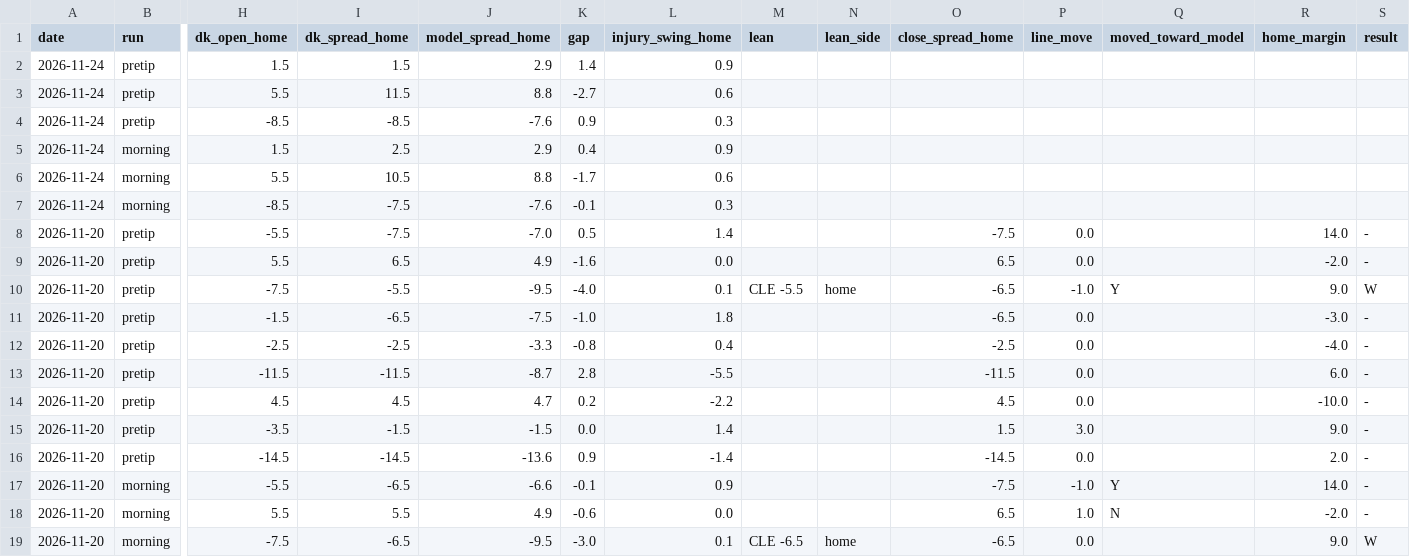
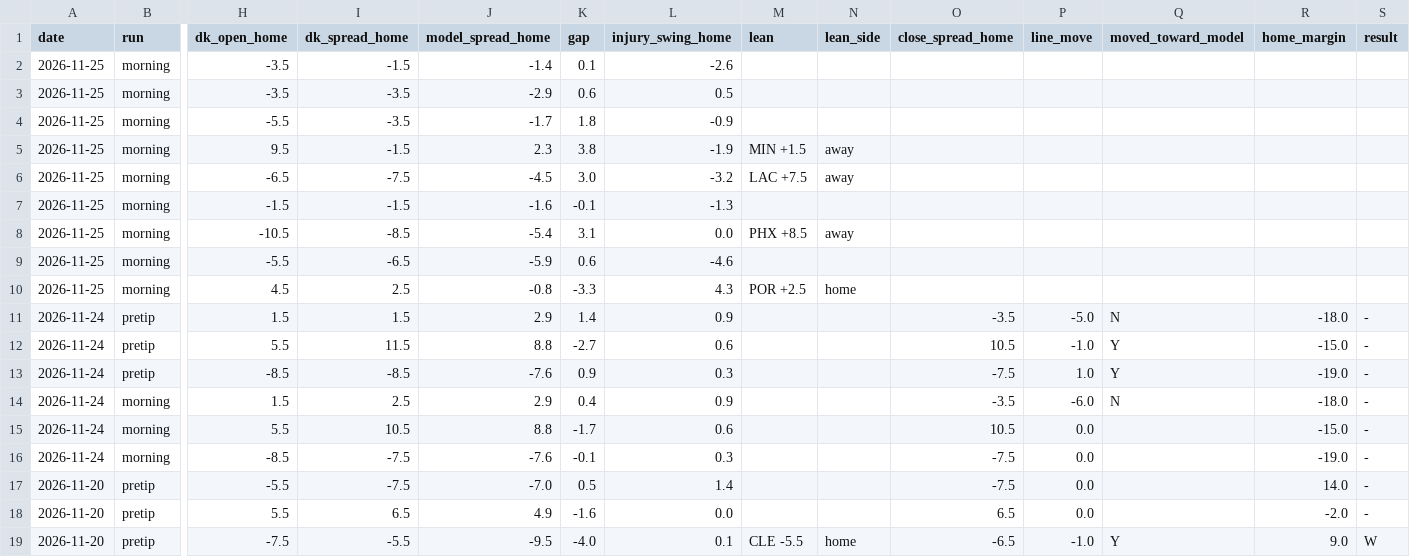
Before and after one commit to tylerheathcock1/nba-model-v7, a CSV file: data/out/picklog_recent.csv, drawn as a sheet; only a part is shown, gaps mark what is left out; the shorter side is filled out with more unchanged rows; addresses are those after the commit; rows hold the shown columns only; the diff names each change by its address in the sheet, - before the commit and + after, or states it on an @@ line.

```diff
--- a/data/out/picklog_recent.csv
+++ b/data/out/picklog_recent.csv
+row 2: 2026-11-25 | morning | -3.5 | -1.5 | -1.4 | 0.1 | -2.6
+row 3: 2026-11-25 | morning | -3.5 | -3.5 | -2.9 | 0.6 | 0.5
+row 4: 2026-11-25 | morning | -5.5 | -3.5 | -1.7 | 1.8 | -0.9
+row 5: 2026-11-25 | morning | 9.5 | -1.5 | 2.3 | 3.8 | -1.9 | MIN +1.5 | away
+row 6: 2026-11-25 | morning | -6.5 | -7.5 | -4.5 | 3.0 | -3.2 | LAC +7.5 | away
+row 7: 2026-11-25 | morning | -1.5 | -1.5 | -1.6 | -0.1 | -1.3
+row 8: 2026-11-25 | morning | -10.5 | -8.5 | -5.4 | 3.1 | 0.0 | PHX +8.5 | away
+row 9: 2026-11-25 | morning | -5.5 | -6.5 | -5.9 | 0.6 | -4.6
+row 10: 2026-11-25 | morning | 4.5 | 2.5 | -0.8 | -3.3 | 4.3 | POR +2.5 | home
-O11 (close_spread_home): (empty)
+O11 (close_spread_home): -3.5
-P11 (line_move): (empty)
+P11 (line_move): -5.0
-Q11 (moved_toward_model): (empty)
+Q11 (moved_toward_model): N
-R11 (home_margin): (empty)
+R11 (home_margin): -18.0
-S11:S16 (result): (empty)
+S11:S16 (result): -
-O12 (close_spread_home): (empty)
+O12 (close_spread_home): 10.5
-P12 (line_move): (empty)
+P12 (line_move): -1.0
-Q12:Q13 (moved_toward_model): (empty)
+Q12:Q13 (moved_toward_model): Y
-R12 (home_margin): (empty)
+R12 (home_margin): -15.0
-O13 (close_spread_home): (empty)
+O13 (close_spread_home): -7.5
-P13 (line_move): (empty)
+P13 (line_move): 1.0
-R13 (home_margin): (empty)
+R13 (home_margin): -19.0
-O14 (close_spread_home): (empty)
+O14 (close_spread_home): -3.5
-P14 (line_move): (empty)
+P14 (line_move): -6.0
-Q14 (moved_toward_model): (empty)
+Q14 (moved_toward_model): N
-R14 (home_margin): (empty)
+R14 (home_margin): -18.0
-O15 (close_spread_home): (empty)
+O15 (close_spread_home): 10.5
-P15:P16 (line_move): (empty)
+P15:P16 (line_move): 0.0
-R15 (home_margin): (empty)
+R15 (home_margin): -15.0
-O16 (close_spread_home): (empty)
+O16 (close_spread_home): -7.5
-R16 (home_margin): (empty)
+R16 (home_margin): -19.0
```
Also changed, not shown: data/out/scorecard.csv, data/out/slate.csv, 4 other files.
